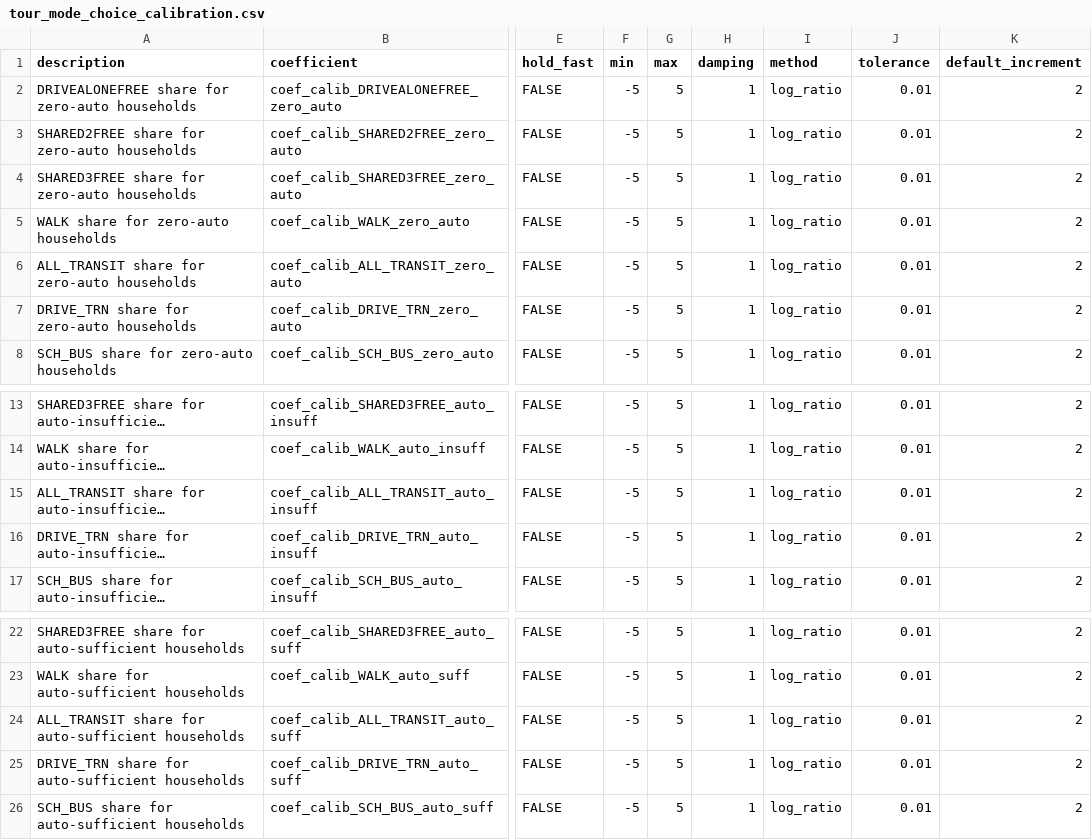
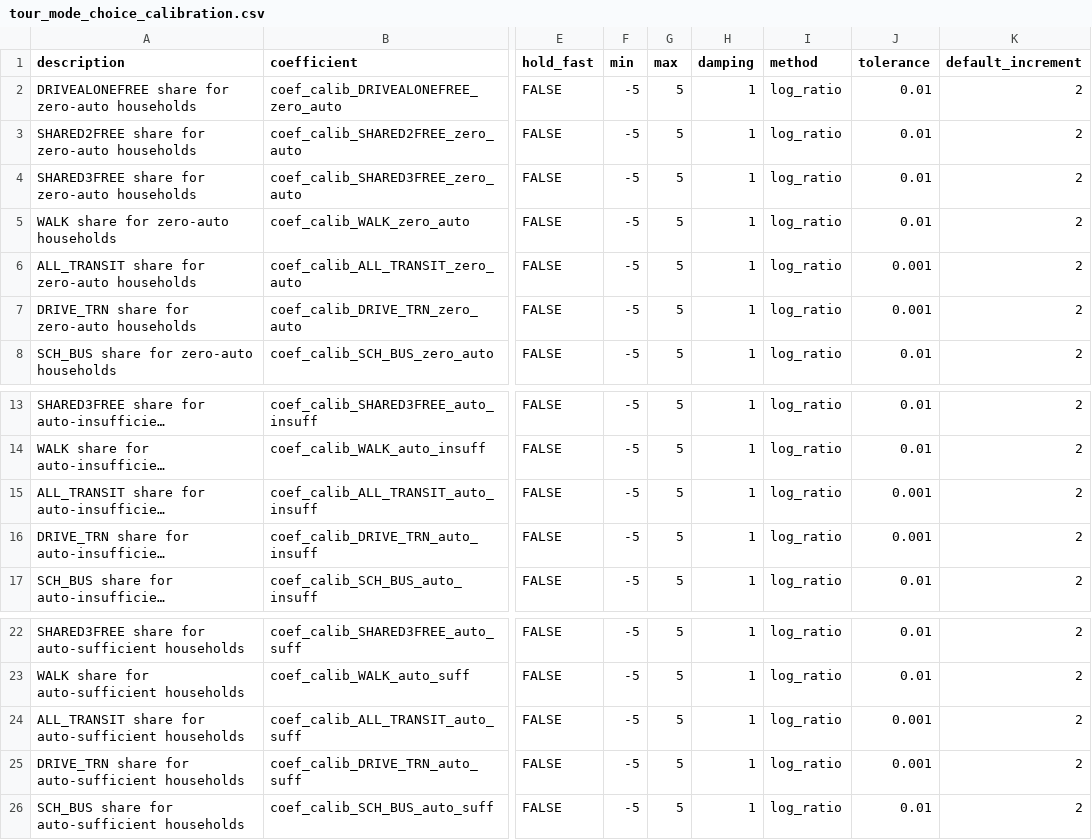
Before and after one commit to psrc/soundcast, a CSV file: inputs/model/activitysim/configs_calibration/tour_mode_choice_calibration.csv, drawn as a sheet; only a part is shown, gaps mark what is left out; long unchanged cells end in …; the diff names each change by its address in the sheet, - before the commit and + after, or states it on an @@ line.

```diff
--- a/inputs/model/activitysim/configs_calibration/tour_mode_choice_calibration.csv
+++ b/inputs/model/activitysim/configs_calibration/tour_mode_choice_calibration.csv
-J6:J7 (tolerance): 0.01
+J6:J7 (tolerance): 0.001
-J15:J16 (tolerance): 0.01
+J15:J16 (tolerance): 0.001
-J24:J25 (tolerance): 0.01
+J24:J25 (tolerance): 0.001
```
Also changed, not shown: inputs/model/activitysim/configs/tour_mode_choice_coefficients.csv, inputs/model/activitysim/configs_calibration/tour_mode_choice_coefficients.csv.
